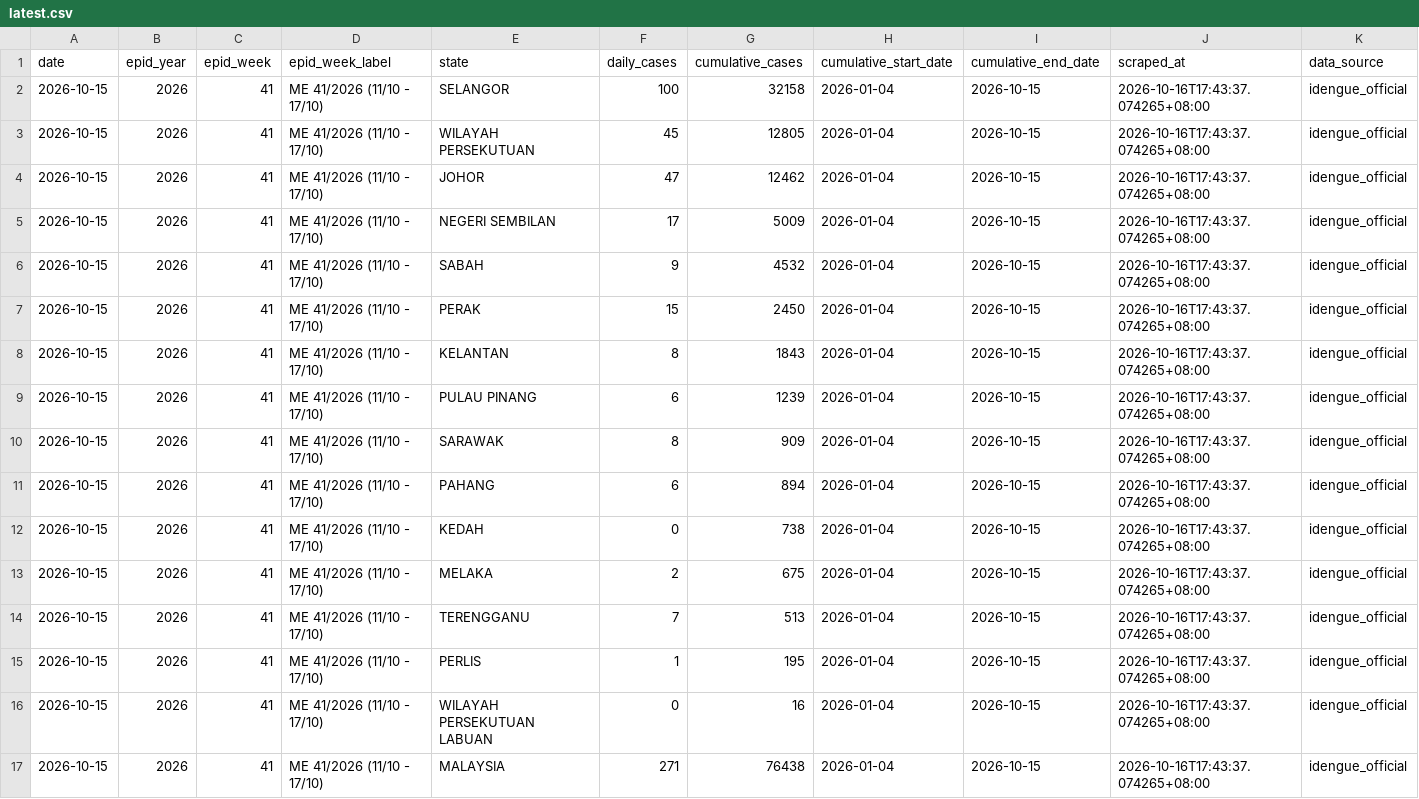
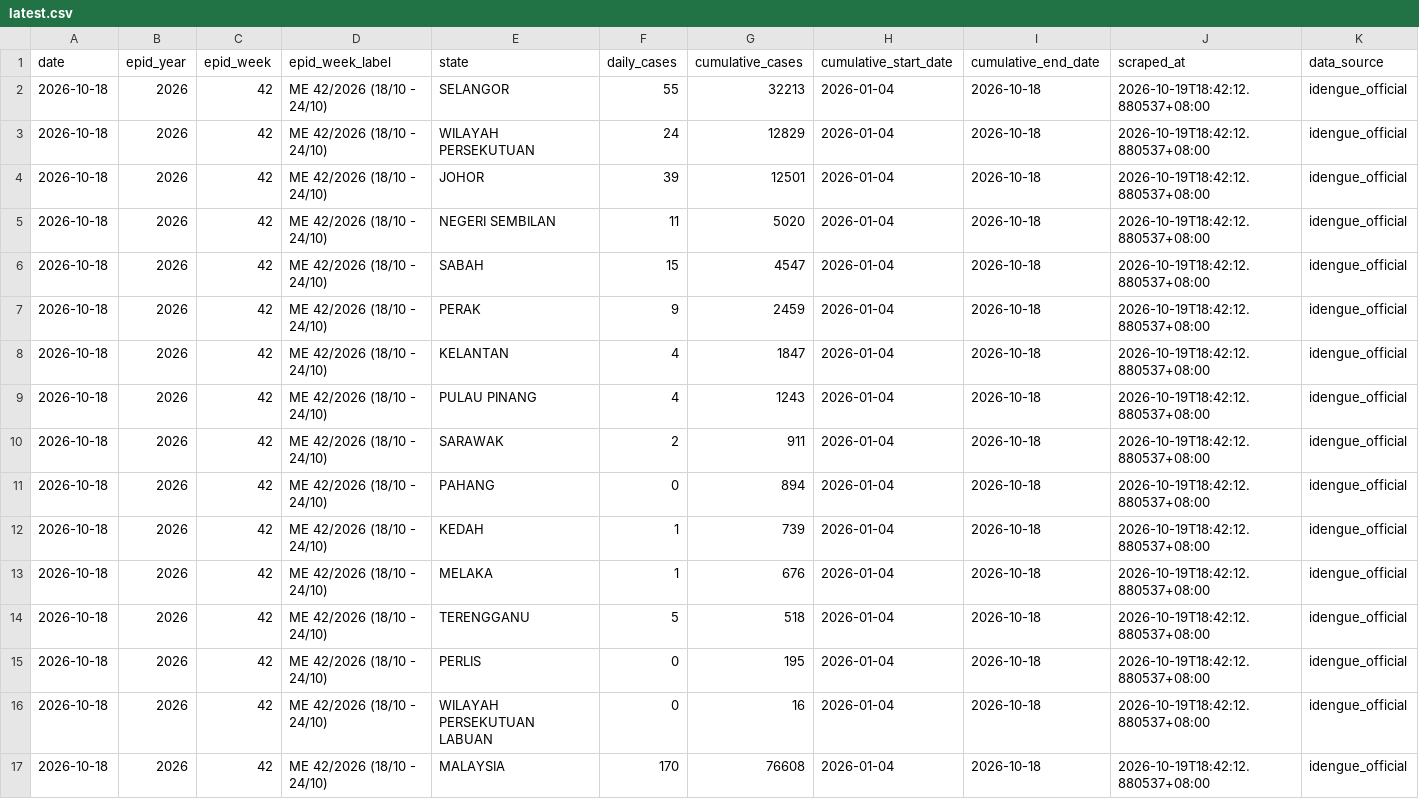
Before and after one commit to MohdAzmiSuliman/dailycaseden_iden, a CSV file: data/latest.csv, drawn as a sheet.

```diff
--- a/data/latest.csv
+++ b/data/latest.csv
@@ -1,17 +1,17 @@
 date,epid_year,epid_week,epid_week_label,state,daily_cases,cumulative_cases,cumulative_start_date,cumulative_end_date,scraped_at,data_source
-2026-10-15,2026,41,ME 41/2026 (11/10 - 17/10),SELANGOR,100,32158,2026-01-04,2026-10-15,2026-10-16T17:43:37.074265+08:00,idengue_official
-2026-10-15,2026,41,ME 41/2026 (11/10 - 17/10),WILAYAH PERSEKUTUAN,45,12805,2026-01-04,2026-10-15,2026-10-16T17:43:37.074265+08:00,idengue_official
-2026-10-15,2026,41,ME 41/2026 (11/10 - 17/10),JOHOR,47,12462,2026-01-04,2026-10-15,2026-10-16T17:43:37.074265+08:00,idengue_official
-2026-10-15,2026,41,ME 41/2026 (11/10 - 17/10),NEGERI SEMBILAN,17,5009,2026-01-04,2026-10-15,2026-10-16T17:43:37.074265+08:00,idengue_official
-2026-10-15,2026,41,ME 41/2026 (11/10 - 17/10),SABAH,9,4532,2026-01-04,2026-10-15,2026-10-16T17:43:37.074265+08:00,idengue_official
-2026-10-15,2026,41,ME 41/2026 (11/10 - 17/10),PERAK,15,2450,2026-01-04,2026-10-15,2026-10-16T17:43:37.074265+08:00,idengue_official
-2026-10-15,2026,41,ME 41/2026 (11/10 - 17/10),KELANTAN,8,1843,2026-01-04,2026-10-15,2026-10-16T17:43:37.074265+08:00,idengue_official
-2026-10-15,2026,41,ME 41/2026 (11/10 - 17/10),PULAU PINANG,6,1239,2026-01-04,2026-10-15,2026-10-16T17:43:37.074265+08:00,idengue_official
-2026-10-15,2026,41,ME 41/2026 (11/10 - 17/10),SARAWAK,8,909,2026-01-04,2026-10-15,2026-10-16T17:43:37.074265+08:00,idengue_official
-2026-10-15,2026,41,ME 41/2026 (11/10 - 17/10),PAHANG,6,894,2026-01-04,2026-10-15,2026-10-16T17:43:37.074265+08:00,idengue_official
-2026-10-15,2026,41,ME 41/2026 (11/10 - 17/10),KEDAH,0,738,2026-01-04,2026-10-15,2026-10-16T17:43:37.074265+08:00,idengue_official
-2026-10-15,2026,41,ME 41/2026 (11/10 - 17/10),MELAKA,2,675,2026-01-04,2026-10-15,2026-10-16T17:43:37.074265+08:00,idengue_official
-2026-10-15,2026,41,ME 41/2026 (11/10 - 17/10),TERENGGANU,7,513,2026-01-04,2026-10-15,2026-10-16T17:43:37.074265+08:00,idengue_official
-2026-10-15,2026,41,ME 41/2026 (11/10 - 17/10),PERLIS,1,195,2026-01-04,2026-10-15,2026-10-16T17:43:37.074265+08:00,idengue_official
-2026-10-15,2026,41,ME 41/2026 (11/10 - 17/10),WILAYAH PERSEKUTUAN LABUAN,0,16,2026-01-04,2026-10-15,2026-10-16T17:43:37.074265+08:00,idengue_official
-2026-10-15,2026,41,ME 41/2026 (11/10 - 17/10),MALAYSIA,271,76438,2026-01-04,2026-10-15,2026-10-16T17:43:37.074265+08:00,idengue_official
+2026-10-18,2026,42,ME 42/2026 (18/10 - 24/10),SELANGOR,55,32213,2026-01-04,2026-10-18,2026-10-19T18:42:12.880537+08:00,idengue_official
+2026-10-18,2026,42,ME 42/2026 (18/10 - 24/10),WILAYAH PERSEKUTUAN,24,12829,2026-01-04,2026-10-18,2026-10-19T18:42:12.880537+08:00,idengue_official
+2026-10-18,2026,42,ME 42/2026 (18/10 - 24/10),JOHOR,39,12501,2026-01-04,2026-10-18,2026-10-19T18:42:12.880537+08:00,idengue_official
+2026-10-18,2026,42,ME 42/2026 (18/10 - 24/10),NEGERI SEMBILAN,11,5020,2026-01-04,2026-10-18,2026-10-19T18:42:12.880537+08:00,idengue_official
+2026-10-18,2026,42,ME 42/2026 (18/10 - 24/10),SABAH,15,4547,2026-01-04,2026-10-18,2026-10-19T18:42:12.880537+08:00,idengue_official
+2026-10-18,2026,42,ME 42/2026 (18/10 - 24/10),PERAK,9,2459,2026-01-04,2026-10-18,2026-10-19T18:42:12.880537+08:00,idengue_official
+2026-10-18,2026,42,ME 42/2026 (18/10 - 24/10),KELANTAN,4,1847,2026-01-04,2026-10-18,2026-10-19T18:42:12.880537+08:00,idengue_official
+2026-10-18,2026,42,ME 42/2026 (18/10 - 24/10),PULAU PINANG,4,1243,2026-01-04,2026-10-18,2026-10-19T18:42:12.880537+08:00,idengue_official
+2026-10-18,2026,42,ME 42/2026 (18/10 - 24/10),SARAWAK,2,911,2026-01-04,2026-10-18,2026-10-19T18:42:12.880537+08:00,idengue_official
+2026-10-18,2026,42,ME 42/2026 (18/10 - 24/10),PAHANG,0,894,2026-01-04,2026-10-18,2026-10-19T18:42:12.880537+08:00,idengue_official
+2026-10-18,2026,42,ME 42/2026 (18/10 - 24/10),KEDAH,1,739,2026-01-04,2026-10-18,2026-10-19T18:42:12.880537+08:00,idengue_official
+2026-10-18,2026,42,ME 42/2026 (18/10 - 24/10),MELAKA,1,676,2026-01-04,2026-10-18,2026-10-19T18:42:12.880537+08:00,idengue_official
+2026-10-18,2026,42,ME 42/2026 (18/10 - 24/10),TERENGGANU,5,518,2026-01-04,2026-10-18,2026-10-19T18:42:12.880537+08:00,idengue_official
+2026-10-18,2026,42,ME 42/2026 (18/10 - 24/10),PERLIS,0,195,2026-01-04,2026-10-18,2026-10-19T18:42:12.880537+08:00,idengue_official
+2026-10-18,2026,42,ME 42/2026 (18/10 - 24/10),WILAYAH PERSEKUTUAN LABUAN,0,16,2026-01-04,2026-10-18,2026-10-19T18:42:12.880537+08:00,idengue_official
+2026-10-18,2026,42,ME 42/2026 (18/10 - 24/10),MALAYSIA,170,76608,2026-01-04,2026-10-18,2026-10-19T18:42:12.880537+08:00,idengue_official
```
Also changed, not shown: data/historical_dengue_cases.csv, 3 other files.
